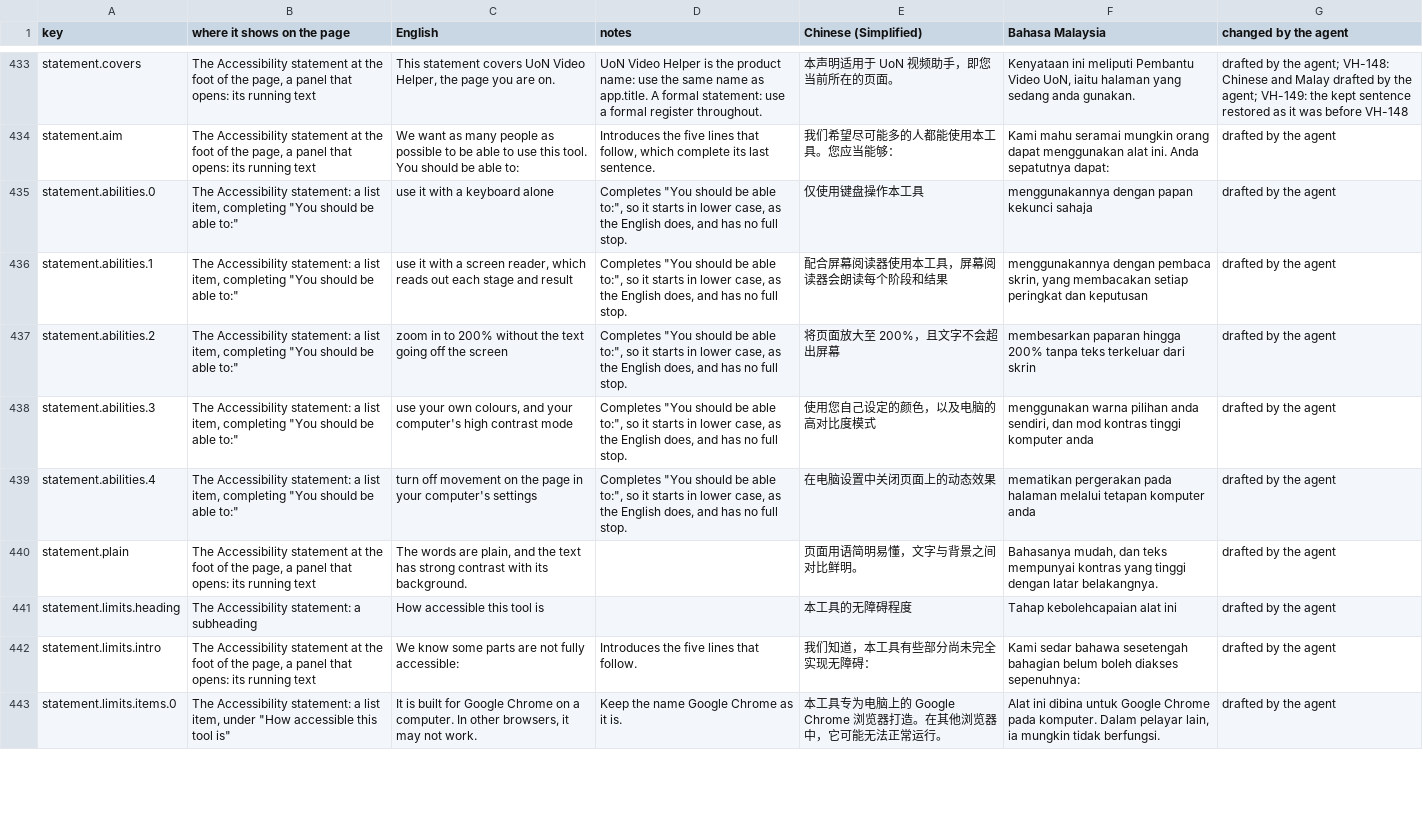
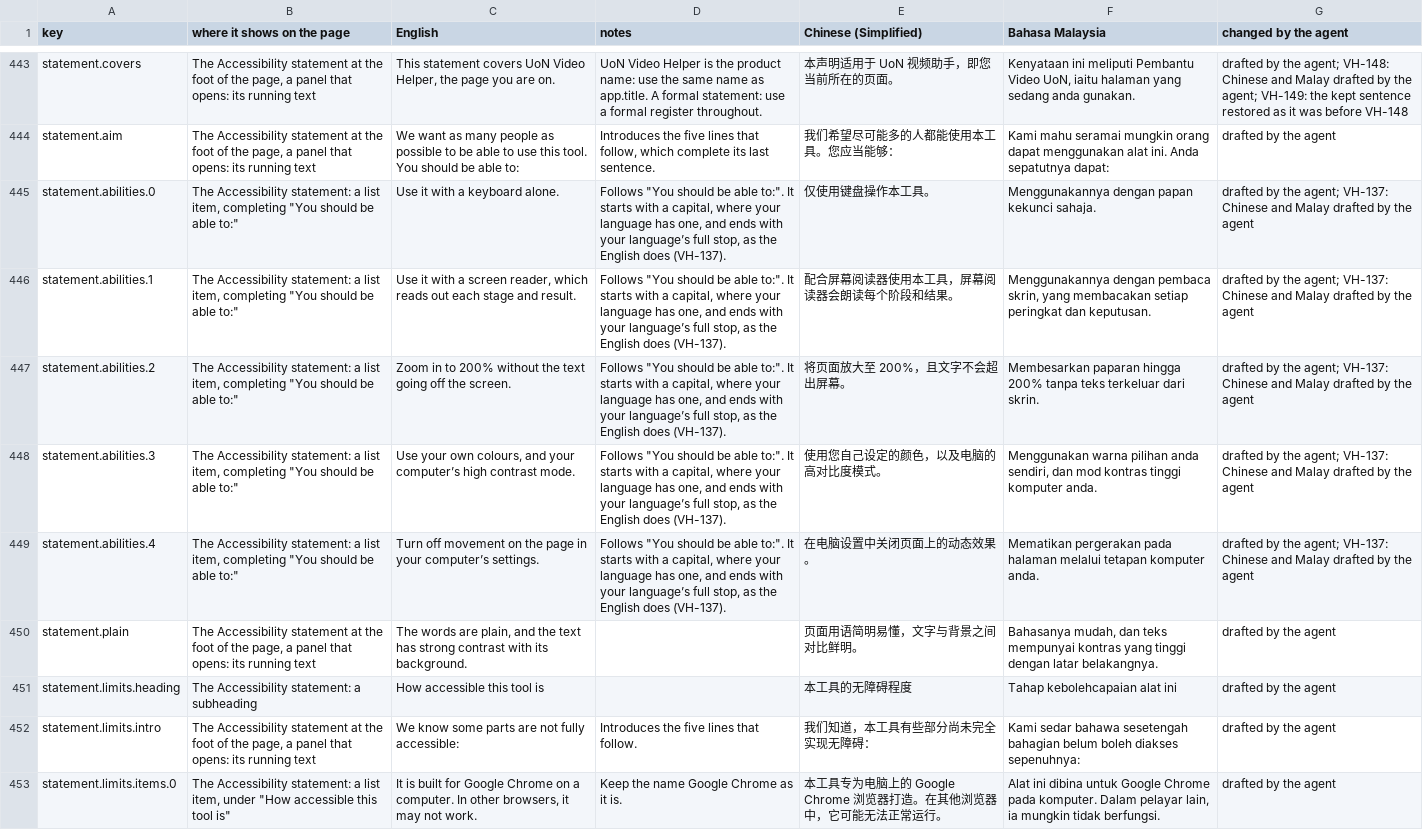
Before and after one commit to djDAOjones/UoN-Video-Helper, a CSV file: reviews/2026-10-18/VH-105-strings-filled.csv, drawn as a sheet; only a part is shown, gaps mark what is left out; the diff covers the shown part only.

```diff
--- a/reviews/2026-10-18/VH-105-strings-filled.csv
+++ b/reviews/2026-10-18/VH-105-strings-filled.csv
@@ -434,7 +444,7 @@ statement.covers,"The Accessibility statement at the foot of the page, a panel t
 statement.aim,"The Accessibility statement at the foot of the page, a panel that opens: its running text",We want as many people as possible to be able to use this tool. You should be able to:,"Introduces the five lines that follow, which complete its last sentence.",我们希望尽可能多的人都能使用本工具。您应当能够：,Kami mahu seramai mungkin orang dapat menggunakan alat ini. Anda sepatutnya dapat:,drafted by the agent
-statement.abilities.0,"The Accessibility statement: a list item, completing ""You should be able to:""",use it with a keyboard alone,"Completes ""You should be able to:"", so it starts in lower case, as the English does, and has no full stop.",仅使用键盘操作本工具,menggunakannya dengan papan kekunci sahaja,drafted by the agent
-statement.abilities.1,"The Accessibility statement: a list item, completing ""You should be able to:""","use it with a screen reader, which reads out each stage and result","Completes ""You should be able to:"", so it starts in lower case, as the English does, and has no full stop.",配合屏幕阅读器使用本工具，屏幕阅读器会朗读每个阶段和结果,"menggunakannya dengan pembaca skrin, yang membacakan setiap peringkat dan keputusan",drafted by the agent
-statement.abilities.2,"The Accessibility statement: a list item, completing ""You should be able to:""",zoom in to 200% without the text going off the screen,"Completes ""You should be able to:"", so it starts in lower case, as the English does, and has no full stop.",将页面放大至 200%，且文字不会超出屏幕,membesarkan paparan hingga 200% tanpa teks terkeluar dari skrin,drafted by the agent
-statement.abilities.3,"The Accessibility statement: a list item, completing ""You should be able to:""","use your own colours, and your computer's high contrast mode","Completes ""You should be able to:"", so it starts in lower case, as the English does, and has no full stop.",使用您自己设定的颜色，以及电脑的高对比度模式,"menggunakan warna pilihan anda sendiri, dan mod kontras tinggi komputer anda",drafted by the agent
-statement.abilities.4,"The Accessibility statement: a list item, completing ""You should be able to:""",turn off movement on the page in your computer's settings,"Completes ""You should be able to:"", so it starts in lower case, as the English does, and has no full stop.",在电脑设置中关闭页面上的动态效果,mematikan pergerakan pada halaman melalui tetapan komputer anda,drafted by the agent
+statement.abilities.0,"The Accessibility statement: a list item, completing ""You should be able to:""",Use it with a keyboard alone.,"Follows ""You should be able to:"". It starts with a capital, where your language has one, and ends with your language’s full stop, as the English does (VH-137).",仅使用键盘操作本工具。,Menggunakannya dengan papan kekunci sahaja.,drafted by the agent; VH-137: Chinese and Malay drafted by the agent
+statement.abilities.1,"The Accessibility statement: a list item, completing ""You should be able to:""","Use it with a screen reader, which reads out each stage and result.","Follows ""You should be able to:"". It starts with a capital, where your language has one, and ends with your language’s full stop, as the English does (VH-137).",配合屏幕阅读器使用本工具，屏幕阅读器会朗读每个阶段和结果。,"Menggunakannya dengan pembaca skrin, yang membacakan setiap peringkat dan keputusan.",drafted by the agent; VH-137: Chinese and Malay drafted by the agent
+statement.abilities.2,"The Accessibility statement: a list item, completing ""You should be able to:""",Zoom in to 200% without the text going off the screen.,"Follows ""You should be able to:"". It starts with a capital, where your language has one, and ends with your language’s full stop, as the English does (VH-137).",将页面放大至 200%，且文字不会超出屏幕。,Membesarkan paparan hingga 200% tanpa teks terkeluar dari skrin.,drafted by the agent; VH-137: Chinese and Malay drafted by the agent
+statement.abilities.3,"The Accessibility statement: a list item, completing ""You should be able to:""","Use your own colours, and your computer’s high contrast mode.","Follows ""You should be able to:"". It starts with a capital, where your language has one, and ends with your language’s full stop, as the English does (VH-137).",使用您自己设定的颜色，以及电脑的高对比度模式。,"Menggunakan warna pilihan anda sendiri, dan mod kontras tinggi komputer anda.",drafted by the agent; VH-137: Chinese and Malay drafted by the agent
+statement.abilities.4,"The Accessibility statement: a list item, completing ""You should be able to:""",Turn off movement on the page in your computer’s settings.,"Follows ""You should be able to:"". It starts with a capital, where your language has one, and ends with your language’s full stop, as the English does (VH-137).",在电脑设置中关闭页面上的动态效果。,Mematikan pergerakan pada halaman melalui tetapan komputer anda.,drafted by the agent; VH-137: Chinese and Malay drafted by the agent
 statement.plain,"The Accessibility statement at the foot of the page, a panel that opens: its running text","The words are plain, and the text has strong contrast with its background.",,页面用语简明易懂，文字与背景之间对比鲜明。,"Bahasanya mudah, dan teks mempunyai kontras yang tinggi dengan latar belakangnya.",drafted by the agent
```
Also changed, not shown: 1 added row, 10 moved rows and 69 edited cells elsewhere in this file, 10 other files.
